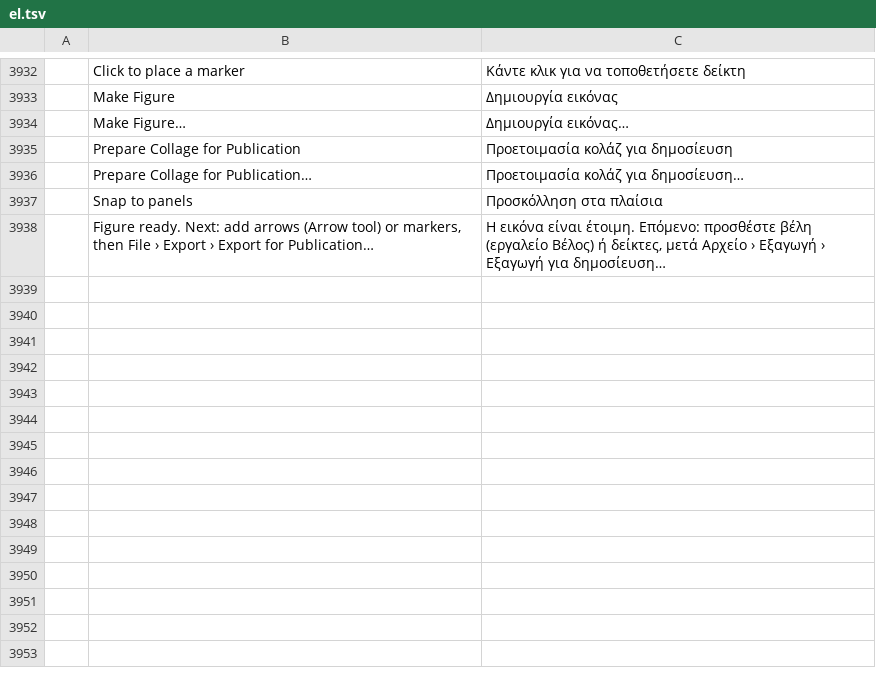
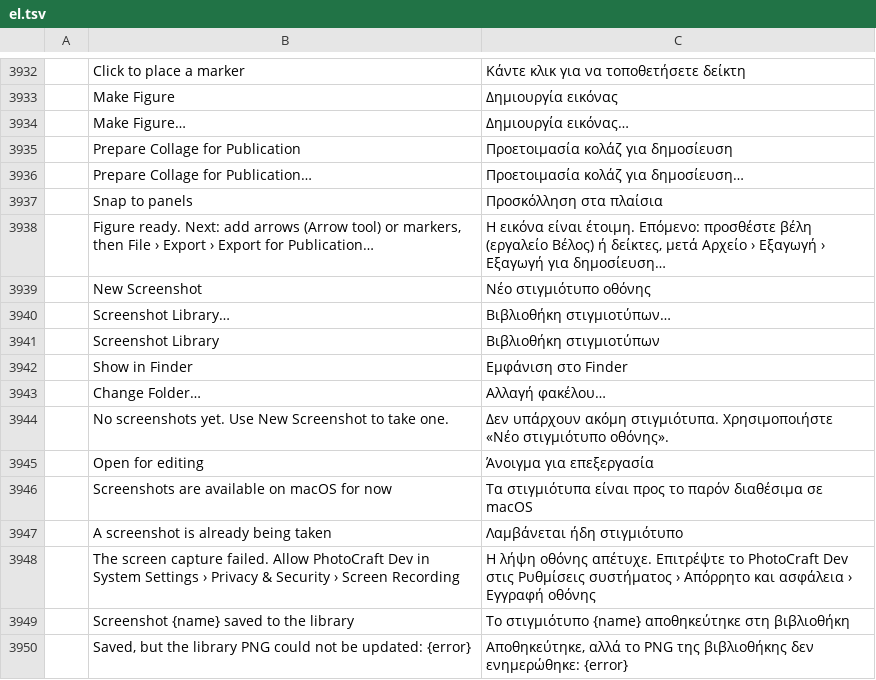
Before and after one commit to SonaliHar/photocraft, a TSV file: crates/ui-egui/src/i18n/el.tsv, drawn as a sheet; only a part is shown, gaps mark what is left out; the diff names each change by its address in the sheet, - before the commit and + after, or states it on an @@ line.

```diff
--- a/crates/ui-egui/src/i18n/el.tsv
+++ b/crates/ui-egui/src/i18n/el.tsv
+row 3939:  | New Screenshot | Νέο στιγμιότυπο οθόνης
+row 3940:  | Screenshot Library… | Βιβλιοθήκη στιγμιοτύπων…
+row 3941:  | Screenshot Library | Βιβλιοθήκη στιγμιοτύπων
+row 3942:  | Show in Finder | Εμφάνιση στο Finder
+row 3943:  | Change Folder… | Αλλαγή φακέλου…
+row 3944:  | No screenshots yet. Use New Screenshot to take one. | Δεν υπάρχουν ακόμη στιγμιότυπα. Χρησιμοποιήστε «Νέο στιγμιότυπο οθόνης».
+row 3945:  | Open for editing | Άνοιγμα για επεξεργασία
+row 3946:  | Screenshots are available on macOS for now | Τα στιγμιότυπα είναι προς το παρόν διαθέσιμα σε macOS
+row 3947:  | A screenshot is already being taken | Λαμβάνεται ήδη στιγμιότυπο
+row 3948:  | The screen capture failed. Allow PhotoCraft Dev in System Settings › Privacy & Security › Screen Recording | Η λήψη οθόνης απέτυχε. Επιτρέψτε το PhotoCraft Dev στις Ρυθμίσεις συστήματος › Απόρρητο και ασφάλεια › Εγγραφή οθόνης
+row 3949:  | Screenshot {name} saved to the library | Το στιγμιότυπο {name} αποθηκεύτηκε στη βιβλιοθήκη
+row 3950:  | Saved, but the library PNG could not be updated: {error} | Αποθηκεύτηκε, αλλά το PNG της βιβλιοθήκης δεν ενημερώθηκε: {error}
```
Also changed, not shown: crates/ui-egui/src/i18n/ja.tsv, crates/ui-egui/src/i18n/ko.tsv, 23 other files.
